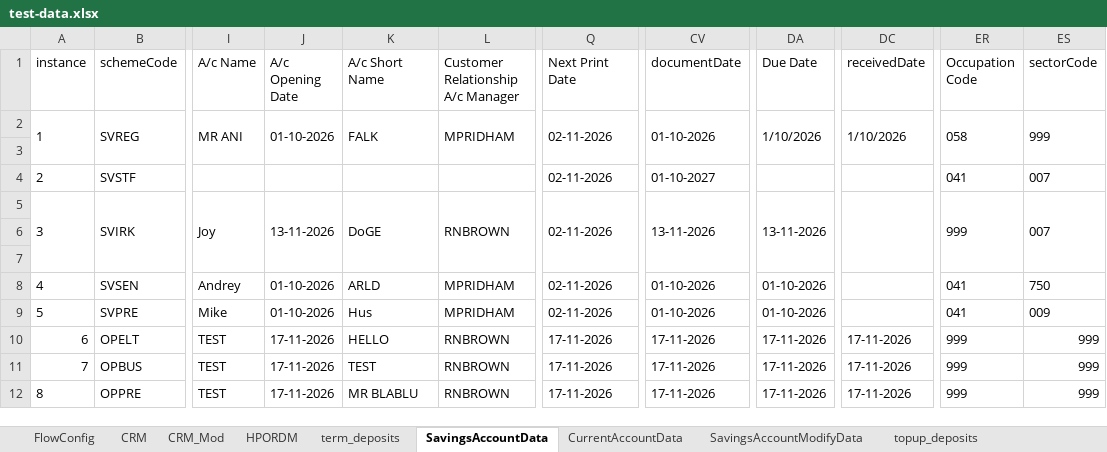
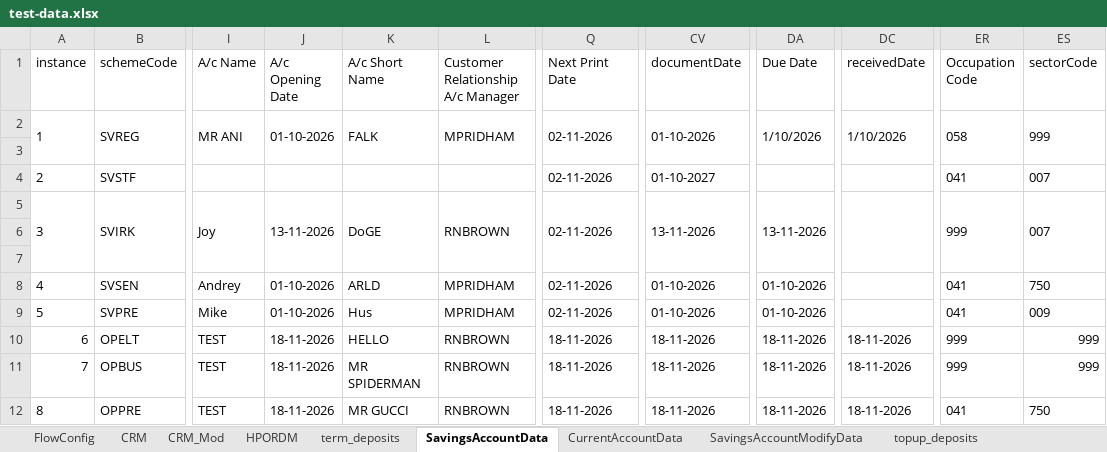
Before and after one commit to upamulapati/Clarien-Automation, an Excel workbook: data/test-data.xlsx, sheet SavingsAccountData, drawn as a sheet; only a part is shown, gaps mark what is left out; values as stored, in another font and other column widths than the file's, no borders; the diff names each change by its address in the sheet, - before the commit and + after, or states it on an @@ line.

Commit message:
Added pre validation of Changing SOL Id context for both savingsaccount and currentaccount

```diff
--- a/data/test-data.xlsx (sheet SavingsAccountData)
+++ b/data/test-data.xlsx (sheet SavingsAccountData)
-J10:J12 (A/c Opening Date): 17-11-2026
+J10:J12 (A/c Opening Date): 18-11-2026
-Q10:Q12 (Next Print Date): 17-11-2026
+Q10:Q12 (Next Print Date): 18-11-2026
-CV10:CV12 (documentDate): 17-11-2026
+CV10:CV12 (documentDate): 18-11-2026
-DA10:DA12 (Due Date): 17-11-2026
+DA10:DA12 (Due Date): 18-11-2026
-DC10:DC12 (receivedDate): 17-11-2026
+DC10:DC12 (receivedDate): 18-11-2026
-K11 (A/c Short Name): TEST
+K11 (A/c Short Name): MR SPIDERMAN
-K12 (A/c Short Name): MR BLABLU
+K12 (A/c Short Name): MR GUCCI
-ER12 (Occupation Code): 999
+ER12 (Occupation Code): 041
-ES12 (sectorCode): 999
+ES12 (sectorCode): 750
```
Also changed, not shown: sheet CurrentAccountData, sheet FlowConfig, 7 other files.
